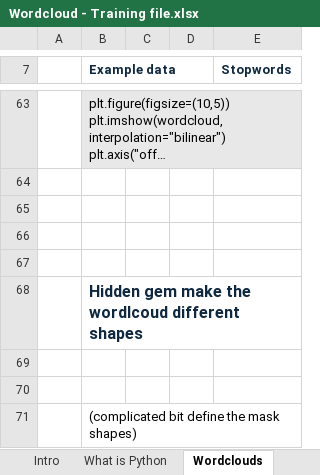
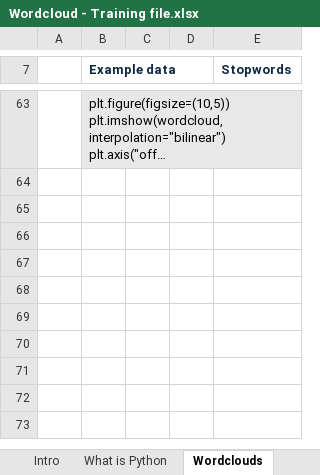
Before and after one commit to ArrowstreamUK/python-in-excel, an Excel workbook: Getting started/Wordcloud - Training file.xlsx, sheet Wordclouds, drawn as a sheet; only a part is shown, gaps mark what is left out; long unchanged cells end in …; values as stored, in another font and other column widths than the file's, no borders; table styles not drawn; 1 other sheet too large or unreadable and not compared; the diff covers the shown part only; the diff names each change by its address in the sheet, - before the commit and + after, or states it on an @@ line.

Commit message:
Update Wordcloud - Training file.xlsx

```diff
--- a/Getting started/Wordcloud - Training file.xlsx (sheet Wordclouds)
+++ b/Getting started/Wordcloud - Training file.xlsx (sheet Wordclouds)
-row 67: (empty)
@@ row 68 hidden:  | Hidden gem make the wordlcoud different shapes @@
-row 69: (empty)
-row 70: (empty)
@@ row 71 hidden:  | (complicated bit define the mask shapes) @@
```
Also changed, not shown: 2 removed rows and 3 hidden or unhidden rows elsewhere in this sheet, charts or pictures.
